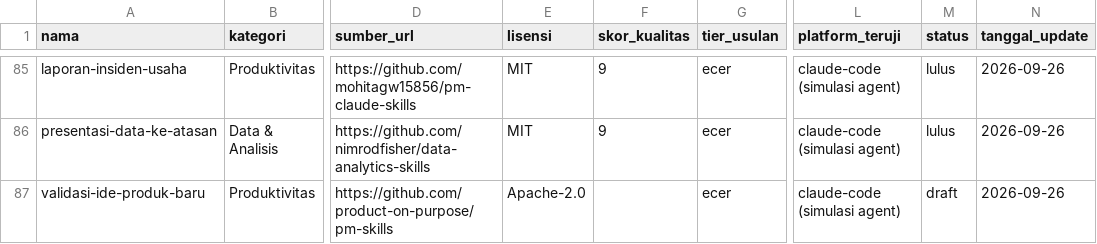
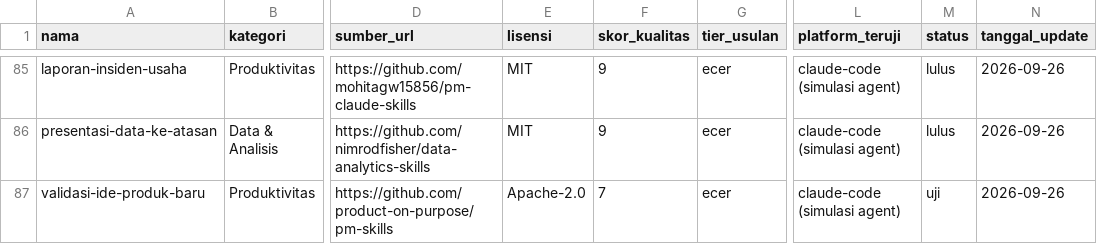
Before and after one commit to Komunitech-Skills/Skills-Product-by-Claude-Code, a CSV file: catalog.csv, drawn as a sheet; only a part is shown, gaps mark what is left out; the diff names each change by its address in the sheet, - before the commit and + after, or states it on an @@ line.

```diff
--- a/catalog.csv
+++ b/catalog.csv
-F87 (skor_kualitas): (empty)
+F87 (skor_kualitas): 7
-M87 (status): draft
+M87 (status): uji
```
Also changed, not shown: 2 other files.
